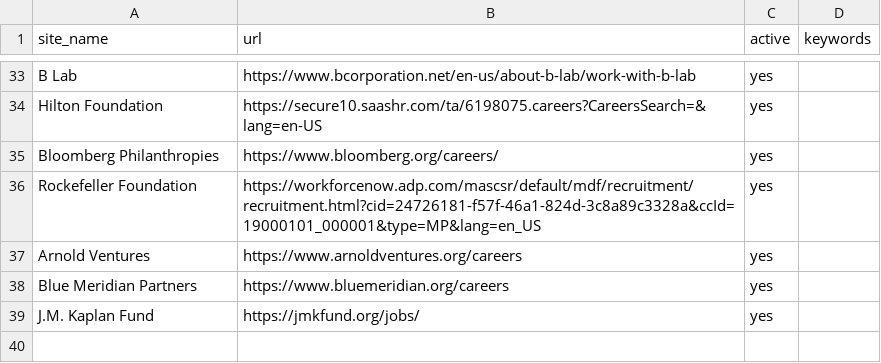
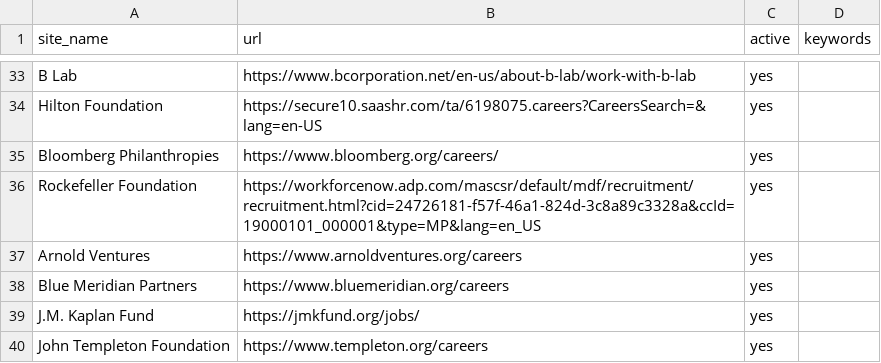
Before and after one commit to ZoellerK/Job-search, a CSV file: sites.csv, drawn as a sheet; only a part is shown, gaps mark what is left out.

```diff
--- a/sites.csv
+++ b/sites.csv
@@ -39 +39,2 @@ Blue Meridian Partners,https://www.bluemeridian.org/careers,yes,
 J.M. Kaplan Fund,https://jmkfund.org/jobs/,yes,
+John Templeton Foundation,https://www.templeton.org/careers,yes,
```
Also changed, not shown: 1 other file.
